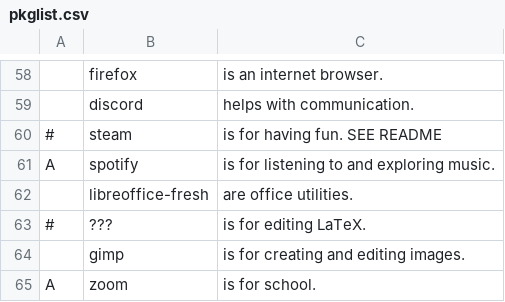
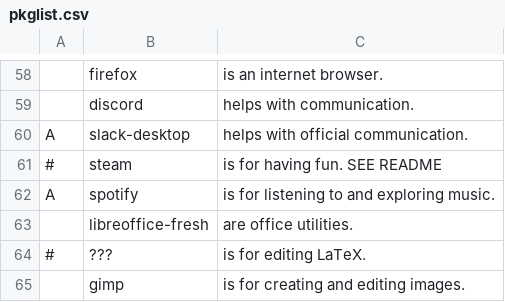
Before and after one commit to EvanTich/dots, a CSV file: pkglist.csv, drawn as a sheet; only a part is shown, gaps mark what is left out; the shorter side is filled out with more unchanged rows; the diff names each change by its address in the sheet, - before the commit and + after, or states it on an @@ line.

Commit message:
add slack + slack rules

```diff
--- a/pkglist.csv
+++ b/pkglist.csv
+row 60: A | slack-desktop | helps with official communication.
```
Also changed, not shown: 1 other file.
